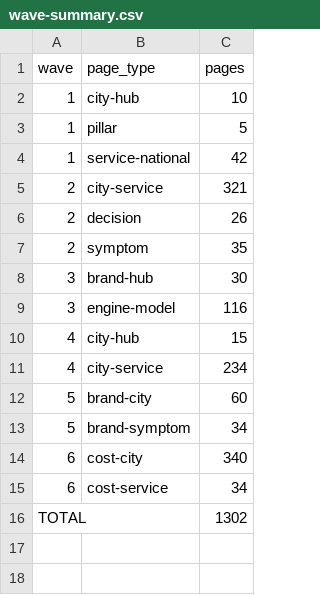
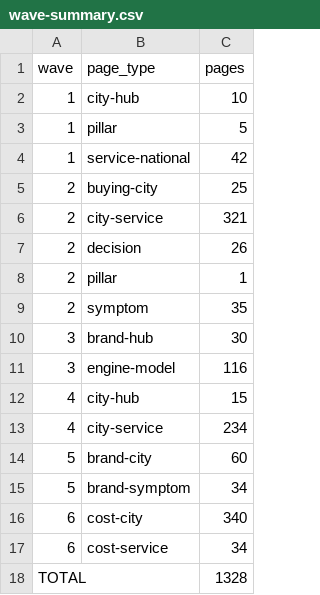
Before and after one commit to machuret/dieselengine, a CSV file: data/wave-summary.csv, drawn as a sheet.

```diff
--- a/data/wave-summary.csv
+++ b/data/wave-summary.csv
@@ -4,4 +4,6 @@ wave,page_type,pages
 1,service-national,42
+2,buying-city,25
 2,city-service,321
 2,decision,26
+2,pillar,1
 2,symptom,35
@@ -15,2 +17,2 @@ wave,page_type,pages
 6,cost-service,34
-TOTAL,,1302
+TOTAL,,1328
```
Also changed, not shown: 33 other files.
